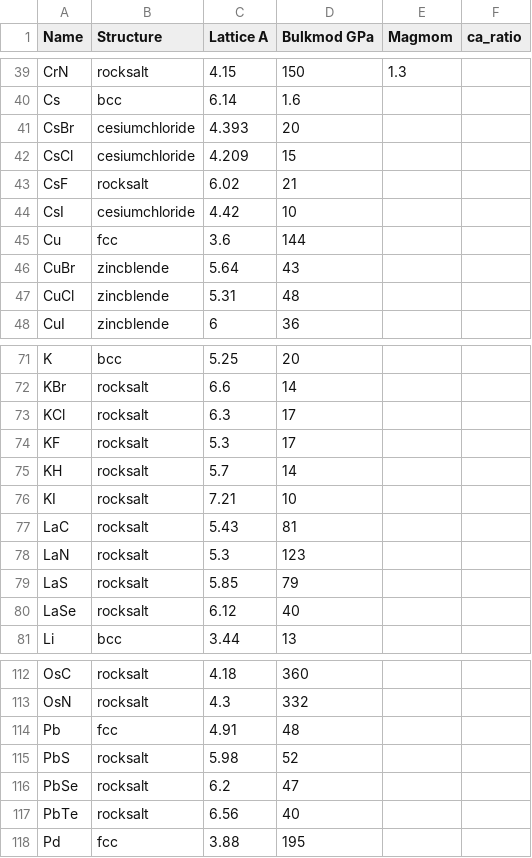
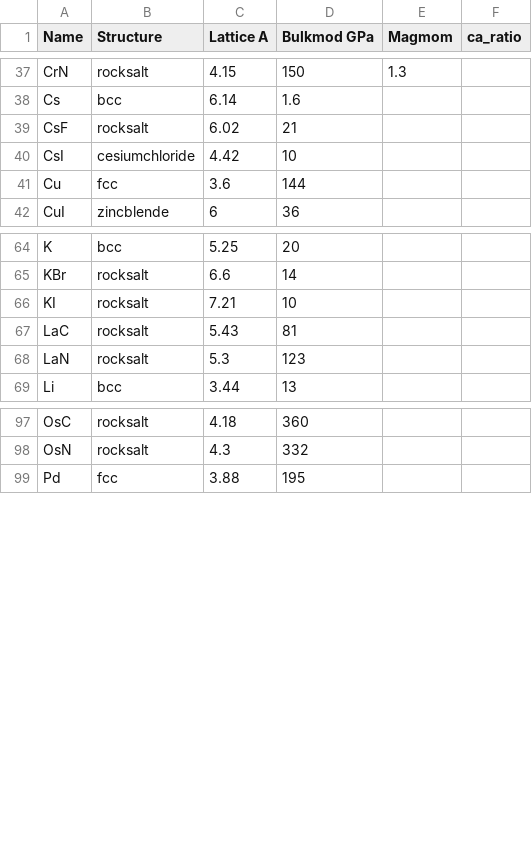
Before and after one commit to kris-brown/functionals, a CSV file: data/initialguess.csv, drawn as a sheet; only a part is shown, gaps mark what is left out; the diff covers the shown part only.

```diff
--- a/data/initialguess.csv
+++ b/data/initialguess.csv
@@ -40,4 +38,2 @@ CrN,rocksalt,4.15,150,1.3,
 Cs,bcc,6.14,1.6,,
-CsBr,cesiumchloride,4.393,20,,
-CsCl,cesiumchloride,4.209,15,,
 CsF,rocksalt,6.02,21,,
@@ -45,4 +41,2 @@ CsI,cesiumchloride,4.42,10,,
 Cu,fcc,3.6,144,,
-CuBr,zincblende,5.64,43,,
-CuCl,zincblende,5.31,48,,
 CuI,zincblende,6,36,,
@@ -72,5 +65,2 @@ K,bcc,5.25,20,,
 KBr,rocksalt,6.6,14,,
-KCl,rocksalt,6.3,17,,
-KF,rocksalt,5.3,17,,
-KH,rocksalt,5.7,14,,
 KI,rocksalt,7.21,10,,
@@ -78,4 +68,2 @@ LaC,rocksalt,5.43,81,,
 LaN,rocksalt,5.3,123,,
-LaS,rocksalt,5.85,79,,
-LaSe,rocksalt,6.12,40,,
 Li,bcc,3.44,13,,
@@ -113,6 +98,2 @@ OsC,rocksalt,4.18,360,,
 OsN,rocksalt,4.3,332,,
-Pb,fcc,4.91,48,,
-PbS,rocksalt,5.98,52,,
-PbSe,rocksalt,6.2,47,,
-PbTe,rocksalt,6.56,40,,
 Pd,fcc,3.88,195,,
```
Also changed, not shown: 14 removed rows elsewhere in this file, data/expt.csv, 46 other files.
